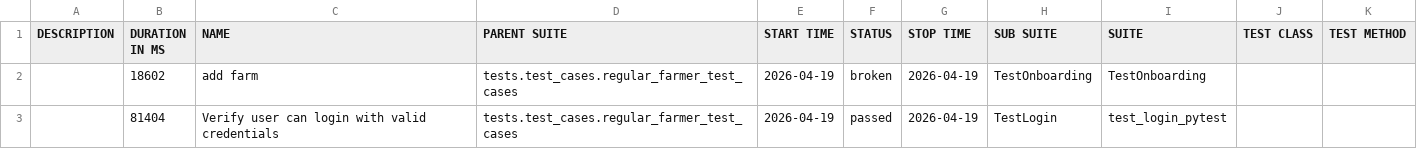
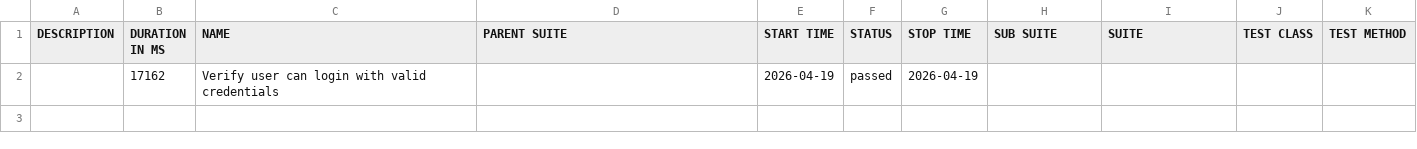
Before and after one commit to Pramodpulicherla-279/test-automation-platform, a CSV file: allure-report/data/suites.csv, drawn as a sheet.

Commit message:
allure-report-926d87ee

```diff
--- a/allure-report/data/suites.csv
+++ b/allure-report/data/suites.csv
@@ -1,3 +1,2 @@
 "DESCRIPTION","DURATION IN MS","NAME","PARENT SUITE","START TIME","STATUS","STOP TIME","SUB SUITE","SUITE","TEST CLASS","TEST METHOD"
-"","18602","add farm","tests.test_cases.regular_farmer_test_cases","2026-04-19","broken","2026-04-19","TestOnboarding","TestOnboarding","",""
-"","81404","Verify user can login with valid credentials","tests.test_cases.regular_farmer_test_cases","2026-04-19","passed","2026-04-19","TestLogin","test_login_pytest","",""
+"","17162","Verify user can login with valid credentials","","2026-04-19","passed","2026-04-19","","","",""
```
Also changed, not shown: 35 other files.
